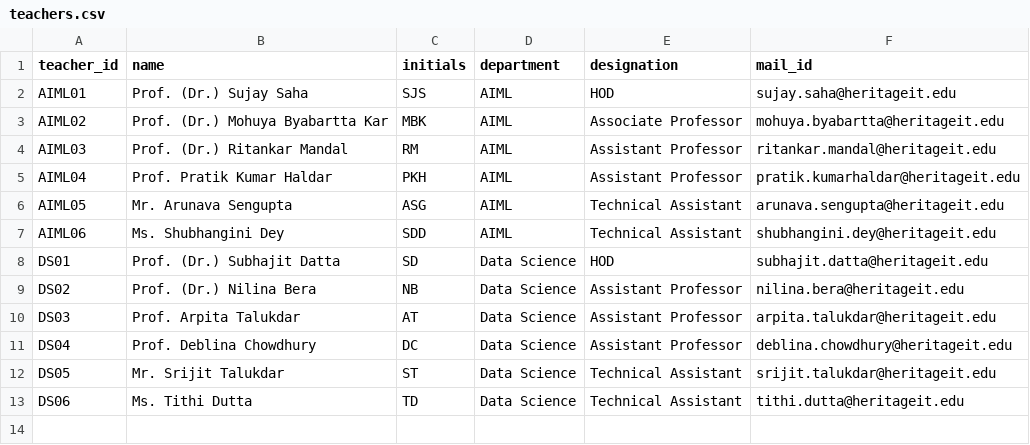
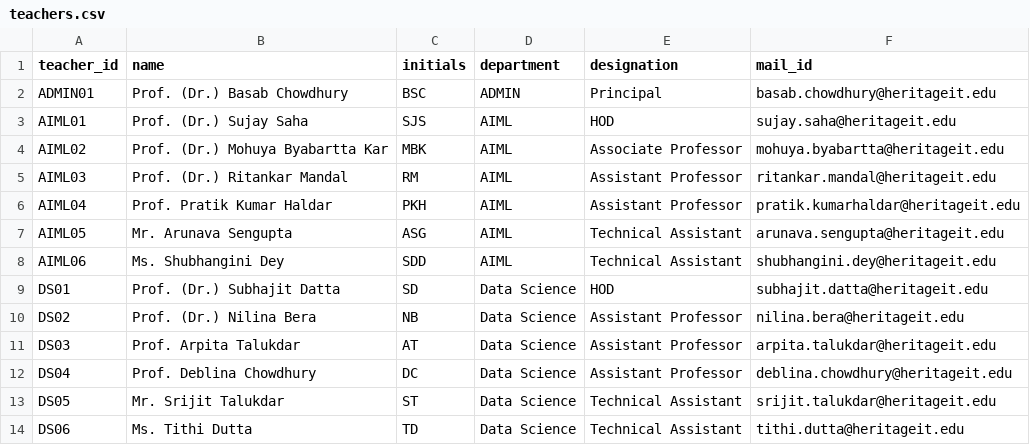
Before and after one commit to Davygupta47/exam-agent, a CSV file: db/teachers.csv, drawn as a sheet.

```diff
--- a/db/teachers.csv
+++ b/db/teachers.csv
@@ -1,2 +1,3 @@
 teacher_id,name,initials,department,designation,mail_id
+ADMIN01,"Prof. (Dr.) Basab Chowdhury","BSC","ADMIN","Principal",basab.chowdhury@heritageit.edu
 AIML01,"Prof. (Dr.) Sujay Saha","SJS","AIML","HOD",sujay.saha@heritageit.edu
```
Also changed, not shown: db/students.csv, 12 other files.
